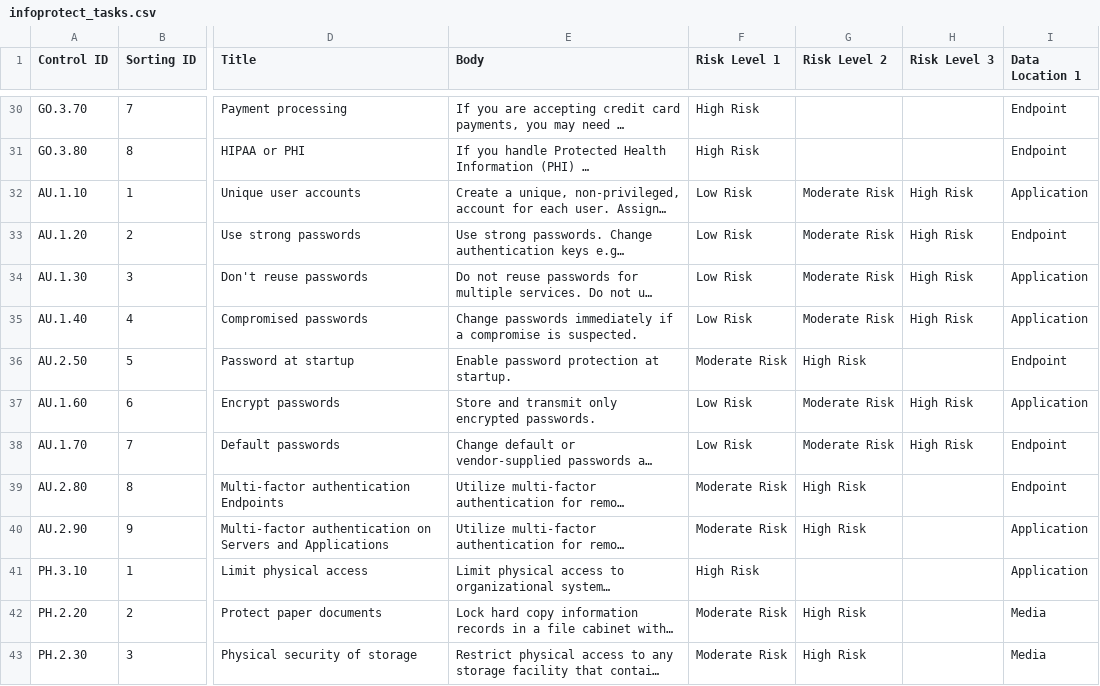
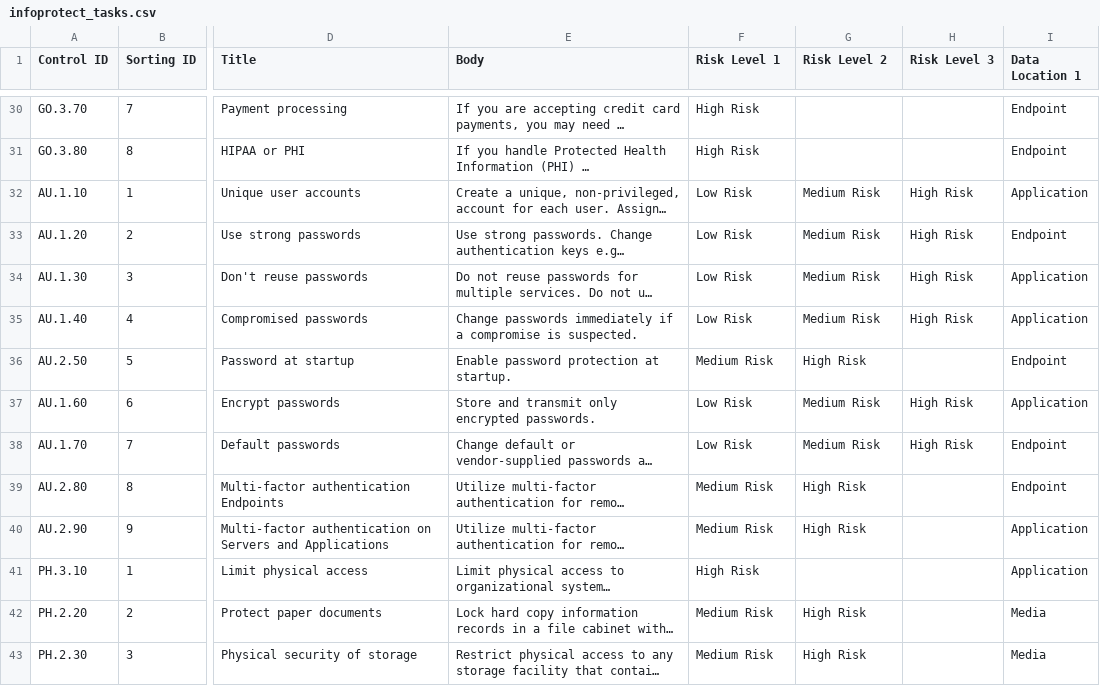
Before and after one commit to jlmurray/infoprotect, a CSV file: infoprotect_tasks.csv, drawn as a sheet; only a part is shown, gaps mark what is left out; long unchanged cells end in …; the diff covers the shown part only; the diff names each change by its address in the sheet, - before the commit and + after, or states it on an @@ line.

Commit message:
Changed Moderate to Medium

```diff
--- a/infoprotect_tasks.csv
+++ b/infoprotect_tasks.csv
-G32:G35 (Risk Level 2): Moderate Risk
+G32:G35 (Risk Level 2): Medium Risk
-F36 (Risk Level 1): Moderate Risk
+F36 (Risk Level 1): Medium Risk
-G37:G38 (Risk Level 2): Moderate Risk
+G37:G38 (Risk Level 2): Medium Risk
-F39:F40 (Risk Level 1): Moderate Risk
+F39:F40 (Risk Level 1): Medium Risk
-F42:F43 (Risk Level 1): Moderate Risk
+F42:F43 (Risk Level 1): Medium Risk
```
Also changed, not shown: 30 edited cells elsewhere in this file.
